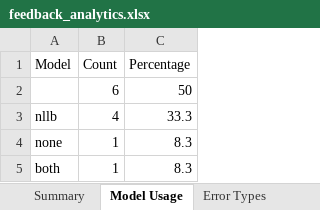
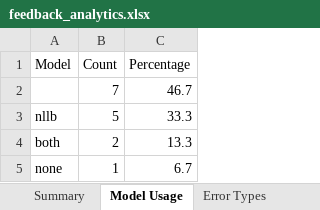
Before and after one commit to K227-arch/TRANSLATOR, an Excel workbook: lunyoro-translator/backend/feedback/feedback_analytics.xlsx, sheet Model Usage, drawn as a sheet; values as stored, in another font and other column widths than the file's, no borders; removed rows and columns are numbered as before the commit, all else as after; the diff names each change by its address in the sheet, - before the commit and + after, or states it on an @@ line.

```diff
--- a/lunyoro-translator/backend/feedback/feedback_analytics.xlsx (sheet Model Usage)
+++ b/lunyoro-translator/backend/feedback/feedback_analytics.xlsx (sheet Model Usage)
-row 2:  | 6 | 50
+row 2:  | 7 | 46.7
-B3 (Count): 4
+B3 (Count): 5
+row 4: both | 2 | 13.3
-C5 (Percentage): 8.3
+C5 (Percentage): 6.7
-row 5: both | 1 | 8.3
```
Also changed, not shown: sheet All Feedback, sheet Error Types, sheet Summary, sheet Daily Activity, 12 other files.
